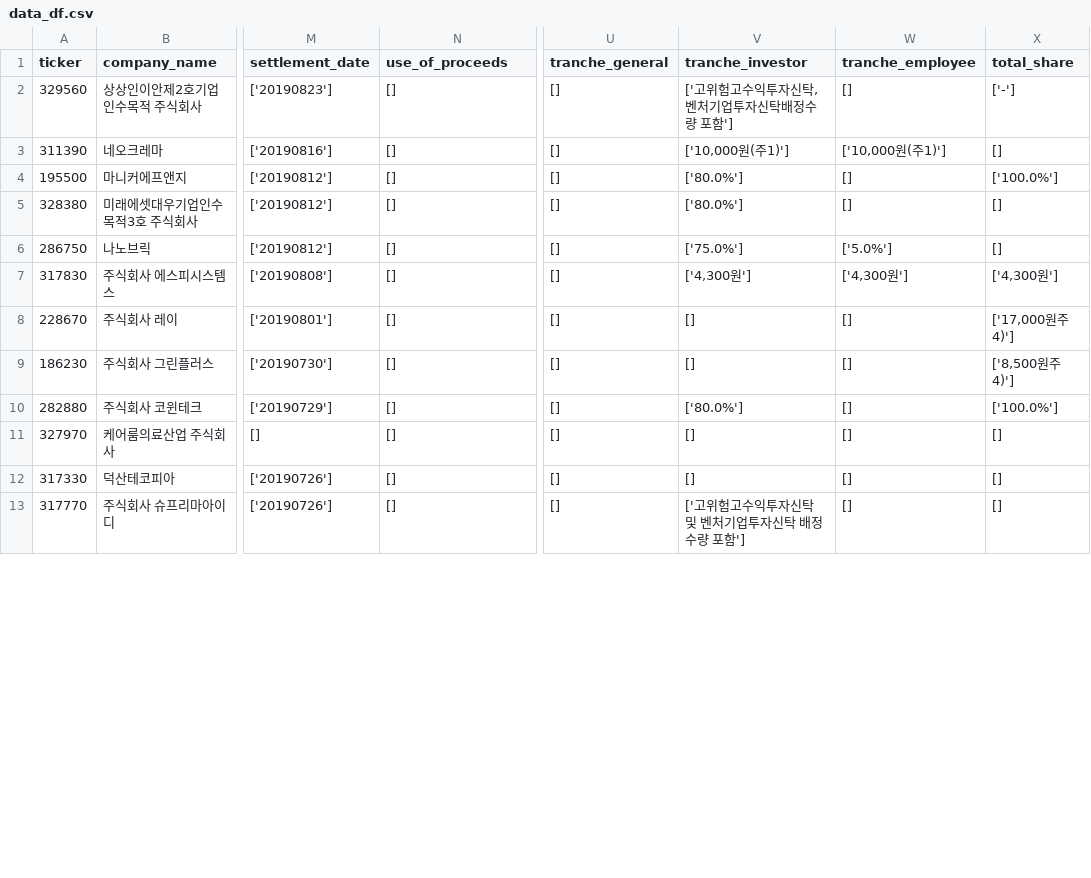
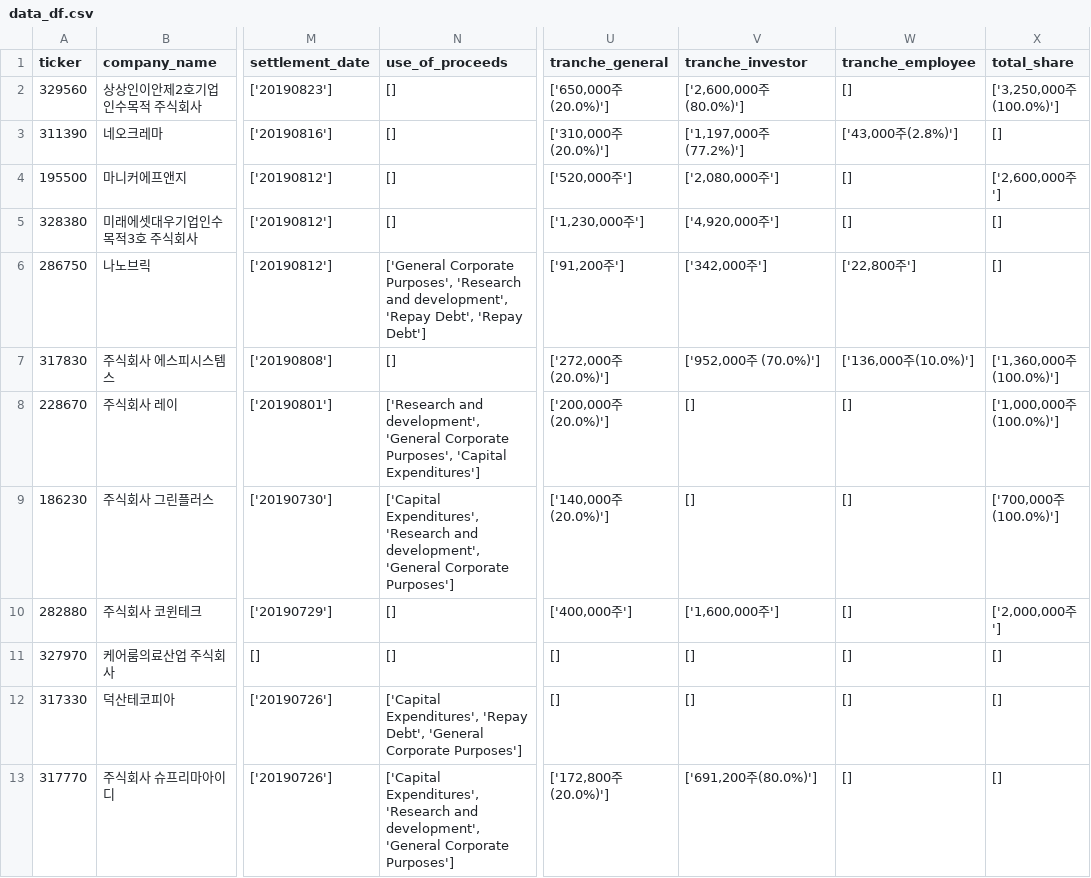
Before and after one commit to adaxiang-wk/kr_ecm, a CSV file: data/data_df.csv, drawn as a sheet; only a part is shown, gaps mark what is left out; the diff covers the shown part only; the diff names each change by its address in the sheet, - before the commit and + after, or states it on an @@ line.

Commit message:
Uop (#22)
* added tranche scrapping

* fixed uop bug

Co-authored-by: Ada Xiang <adaxiang@Adas-MacBook-Pro.local>

```diff
--- a/data/data_df.csv
+++ b/data/data_df.csv
-U2 (tranche_general): []
+U2 (tranche_general): ['650,000주(20.0%)']
-V2 (tranche_investor): ['고위험고수익투자신탁,벤처기업투자신탁배정수량 포함']
+V2 (tranche_investor): ['2,600,000주(80.0%)']
-X2 (total_share): ['-']
+X2 (total_share): ['3,250,000주(100.0%)']
-U3 (tranche_general): []
+U3 (tranche_general): ['310,000주(20.0%)']
-V3 (tranche_investor): ['10,000원(주1)']
+V3 (tranche_investor): ['1,197,000주(77.2%)']
-W3 (tranche_employee): ['10,000원(주1)']
+W3 (tranche_employee): ['43,000주(2.8%)']
-U4 (tranche_general): []
+U4 (tranche_general): ['520,000주']
-V4 (tranche_investor): ['80.0%']
+V4 (tranche_investor): ['2,080,000주']
-X4 (total_share): ['100.0%']
+X4 (total_share): ['2,600,000주']
-U5 (tranche_general): []
+U5 (tranche_general): ['1,230,000주']
-V5 (tranche_investor): ['80.0%']
+V5 (tranche_investor): ['4,920,000주']
-N6 (use_of_proceeds): []
+N6 (use_of_proceeds): ['General Corporate Purposes', 'Research and development', 'Repay Debt', 'Repay Debt']
-U6 (tranche_general): []
+U6 (tranche_general): ['91,200주']
-V6 (tranche_investor): ['75.0%']
+V6 (tranche_investor): ['342,000주']
-W6 (tranche_employee): ['5.0%']
+W6 (tranche_employee): ['22,800주']
-U7 (tranche_general): []
+U7 (tranche_general): ['272,000주(20.0%)']
-V7 (tranche_investor): ['4,300원']
+V7 (tranche_investor): ['952,000주 (70.0%)']
-W7 (tranche_employee): ['4,300원']
+W7 (tranche_employee): ['136,000주(10.0%)']
-X7 (total_share): ['4,300원']
+X7 (total_share): ['1,360,000주(100.0%)']
-N8 (use_of_proceeds): []
+N8 (use_of_proceeds): ['Research and development', 'General Corporate Purposes', 'Capital Expenditures']
-U8 (tranche_general): []
+U8 (tranche_general): ['200,000주(20.0%)']
-X8 (total_share): ['17,000원주4)']
+X8 (total_share): ['1,000,000주(100.0%)']
-N9 (use_of_proceeds): []
+N9 (use_of_proceeds): ['Capital Expenditures', 'Research and development', 'General Corporate Purposes']
-U9 (tranche_general): []
+U9 (tranche_general): ['140,000주(20.0%)']
-X9 (total_share): ['8,500원주4)']
+X9 (total_share): ['700,000주(100.0%)']
-U10 (tranche_general): []
+U10 (tranche_general): ['400,000주']
-V10 (tranche_investor): ['80.0%']
+V10 (tranche_investor): ['1,600,000주']
-X10 (total_share): ['100.0%']
+X10 (total_share): ['2,000,000주']
-N12 (use_of_proceeds): []
+N12 (use_of_proceeds): ['Capital Expenditures', 'Repay Debt', 'General Corporate Purposes']
-N13 (use_of_proceeds): []
+N13 (use_of_proceeds): ['Capital Expenditures', 'Research and development', 'General Corporate Purposes']
-U13 (tranche_general): []
+U13 (tranche_general): ['172,800주(20.0%)']
-V13 (tranche_investor): ['고위험고수익투자신탁 및 벤처기업투자신탁 배정수량 포함']
+V13 (tranche_investor): ['691,200주(80.0%)']
```
Also changed, not shown: 41 edited cells elsewhere in this file, 5 other files.
